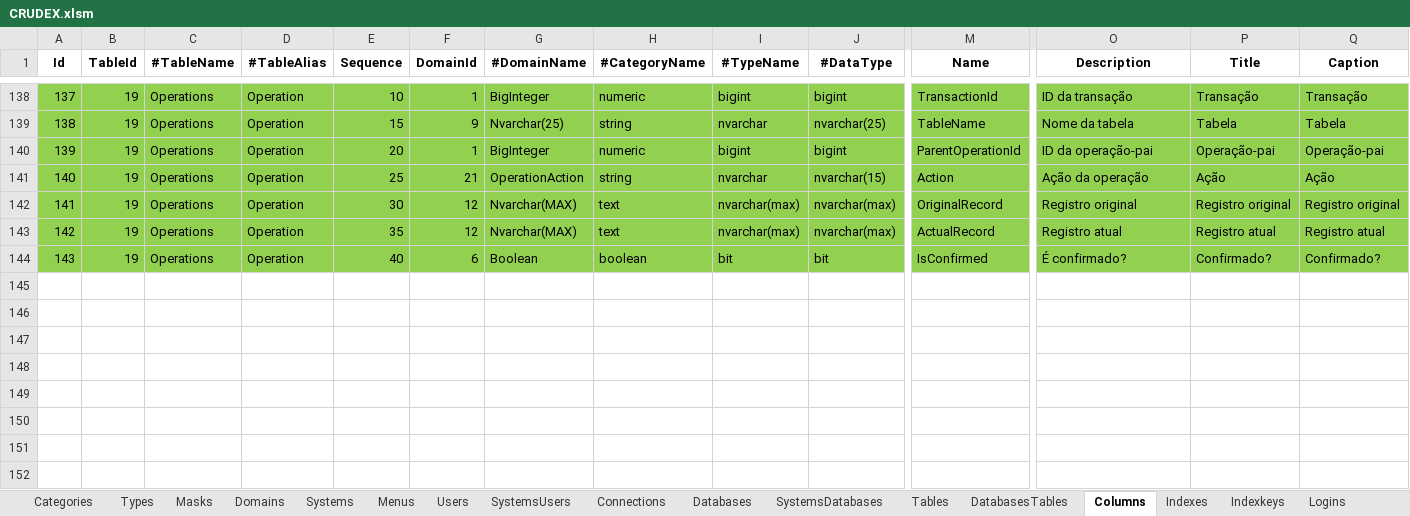
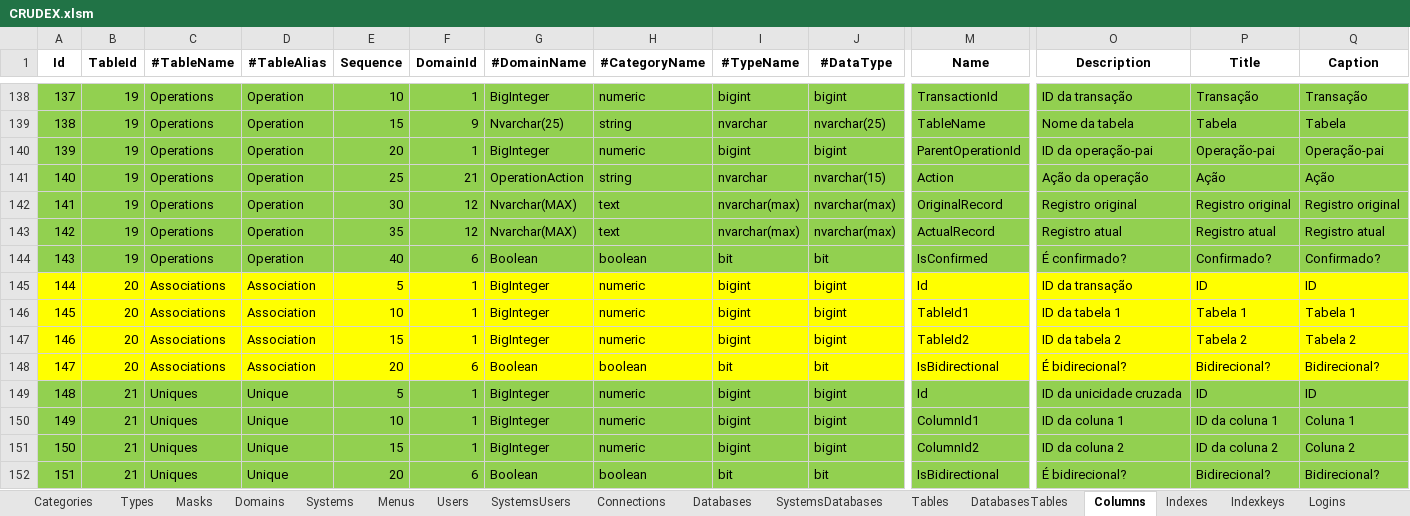
Before and after one commit to joaolabrego/CRUDEX, an Excel workbook: CRUDEX/Assets/CRUDEX.xlsm, sheet Columns, drawn as a sheet; only a part is shown, gaps mark what is left out; values as stored, in another font and other column widths than the file's, no borders; rows hold the shown columns only; the diff names each change by its address in the sheet, - before the commit and + after, or states it on an @@ line.

```diff
--- a/CRUDEX/Assets/CRUDEX.xlsm (sheet Columns)
+++ b/CRUDEX/Assets/CRUDEX.xlsm (sheet Columns)
+row 145: 144 | 20 | Associations | Association | 5 | 1 | BigInteger | numeric | bigint | bigint | Id | ID da transação | ID | ID
+row 146: 145 | 20 | Associations | Association | 10 | 1 | BigInteger | numeric | bigint | bigint | TableId1 | ID da tabela 1 | Tabela 1 | Tabela 1
+row 147: 146 | 20 | Associations | Association | 15 | 1 | BigInteger | numeric | bigint | bigint | TableId2 | ID da tabela 2 | Tabela 2 | Tabela 2
+row 148: 147 | 20 | Associations | Association | 20 | 6 | Boolean | boolean | bit | bit | IsBidirectional | É bidirecional? | Bidirecional? | Bidirecional?
+row 149: 148 | 21 | Uniques | Unique | 5 | 1 | BigInteger | numeric | bigint | bigint | Id | ID da unicidade cruzada | ID | ID
+row 150: 149 | 21 | Uniques | Unique | 10 | 1 | BigInteger | numeric | bigint | bigint | ColumnId1 | ID da coluna 1 | ID da coluna 1 | Coluna 1
+row 151: 150 | 21 | Uniques | Unique | 15 | 1 | BigInteger | numeric | bigint | bigint | ColumnId2 | ID da coluna 2 | ID da coluna 2 | Coluna 2
+row 152: 151 | 21 | Uniques | Unique | 20 | 6 | Boolean | boolean | bit | bit | IsBidirectional | É bidirecional? | Bidirecional? | Bidirecional?
```
Also changed, not shown: sheet Associations, sheet Uniques, sheet DatabasesTables, sheet Tables, 1 other file.
